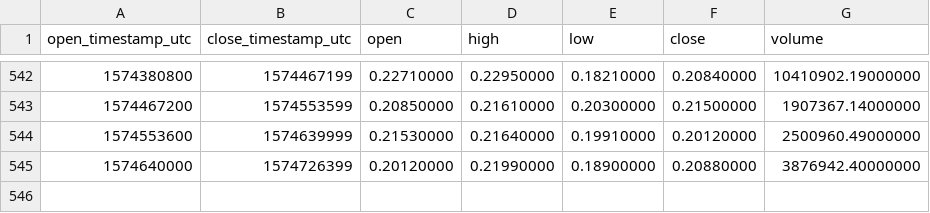
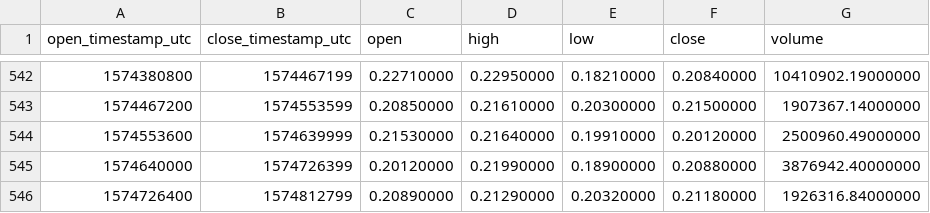
Before and after one commit to cryptobigbro/binance-IOTAUSDT, a CSV file: binance-IOTAUSDT-1d.csv, drawn as a sheet; only a part is shown, gaps mark what is left out; the diff names each change by its address in the sheet, - before the commit and + after, or states it on an @@ line.

Commit message:
Update OHLCV data.

```diff
--- a/binance-IOTAUSDT-1d.csv
+++ b/binance-IOTAUSDT-1d.csv
+row 546: 1574726400 | 1574812799 | 0.20890000 | 0.21290000 | 0.20320000 | 0.21180000 | 1926316.84000000
```
Also changed, not shown: 1 other file.
